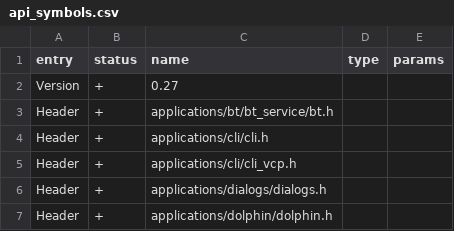
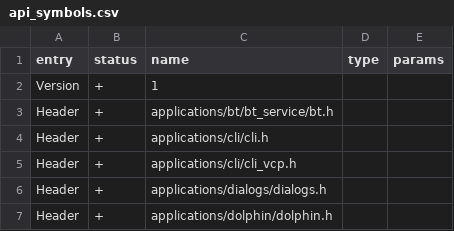
Before and after one commit to flipperdevices/flipperzero-firmware, a CSV file: firmware/targets/f7/api_symbols.csv, drawn as a sheet; only a part is shown.

Commit message:
Update api_symbols.csv

```diff
--- a/firmware/targets/f7/api_symbols.csv
+++ b/firmware/targets/f7/api_symbols.csv
@@ -1,3 +1,3 @@
 entry,status,name,type,params
-Version,+,0.27,,
+Version,+,1,,
 Header,+,applications/bt/bt_service/bt.h,,
```
